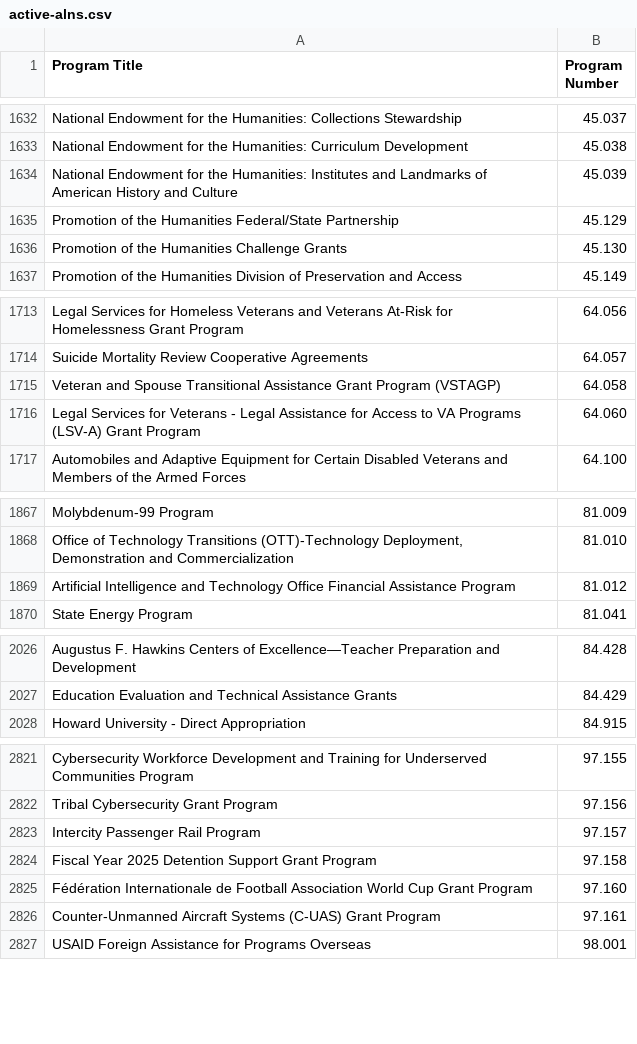
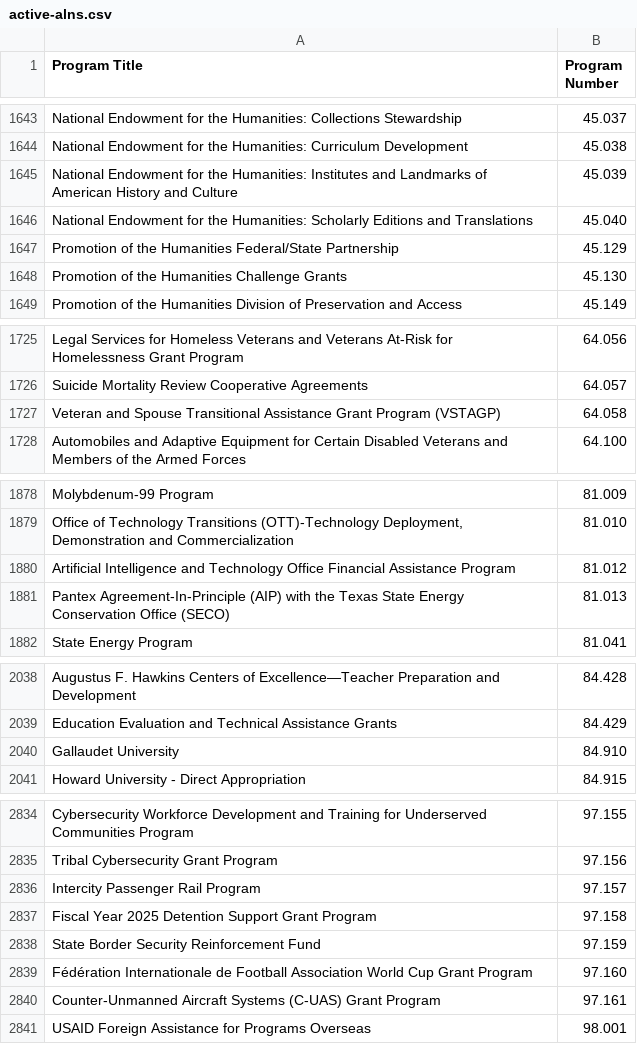
Before and after one commit to GSA-TTS/FAC, a CSV file: backend/schemas/source/data/aln_csvs_to_be_merged/active-alns.csv, drawn as a sheet; only a part is shown, gaps mark what is left out; the diff covers the shown part only.

```diff
--- a/backend/schemas/source/data/aln_csvs_to_be_merged/active-alns.csv
+++ b/backend/schemas/source/data/aln_csvs_to_be_merged/active-alns.csv
@@ -1634,2 +1645,3 @@ National Endowment for the Humanities: Curriculum Development,45.038
 National Endowment for the Humanities: Institutes and Landmarks of American History and Culture,45.039
+National Endowment for the Humanities: Scholarly Editions and Translations,45.040
 Promotion of the Humanities Federal/State Partnership,45.129
@@ -1715,3 +1727,2 @@ Suicide Mortality Review Cooperative Agreements,64.057
 Veteran and Spouse Transitional Assistance Grant Program (VSTAGP),64.058
-Legal Services for Veterans - Legal Assistance for Access to VA Programs (LSV-A) Grant Program,64.060
 Automobiles and Adaptive Equipment for Certain Disabled Veterans and Members of the Armed Forces,64.100
@@ -1869,2 +1880,3 @@ Molybdenum-99 Program,81.009
 Artificial Intelligence and Technology Office Financial Assistance Program,81.012
+Pantex Agreement-In-Principle (AIP) with the Texas State Energy Conservation Office (SECO),81.013
 State Energy Program,81.041
@@ -2027,2 +2039,3 @@ Augustus F. Hawkins Centers of Excellence—Teacher Preparation and Development,
 Education Evaluation and Technical Assistance Grants,84.429
+Gallaudet University,84.910
 Howard University - Direct Appropriation,84.915
@@ -2824,2 +2837,3 @@ Intercity Passenger Rail Program,97.157
 Fiscal Year 2025 Detention Support Grant Program,97.158
+State Border Security Reinforcement Fund,97.159
 Fédération Internationale de Football Association World Cup Grant Program,97.160
```
Also changed, not shown: 15 added rows, 4 removed rows and 4 edited cells elsewhere in this file, backend/schemas/source/data/aln_csvs_to_be_merged/inactive-alns.csv, backend/schemas/source/data/cfda-lookup.csv, 43 other files.
